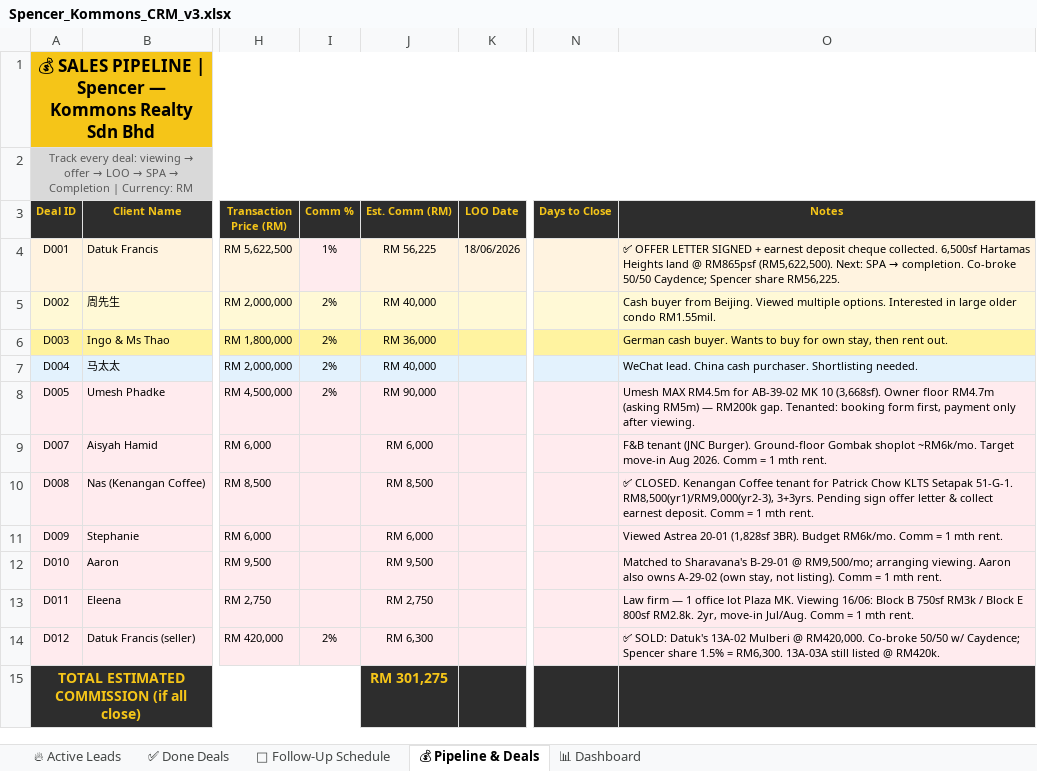
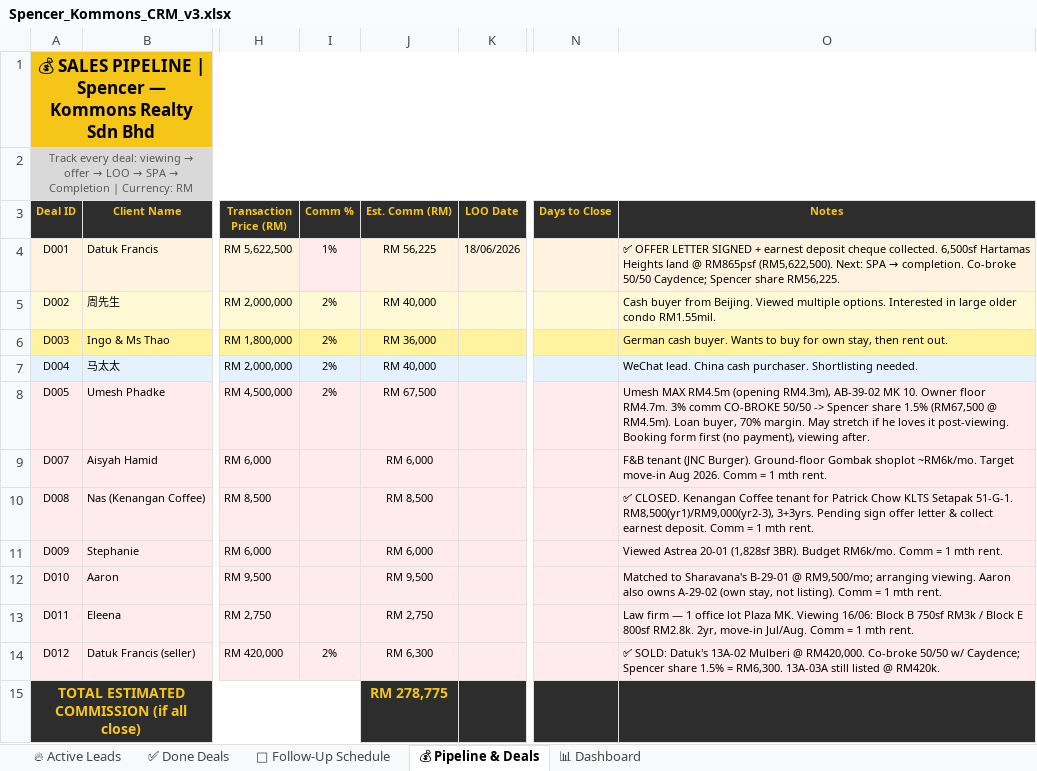
Before and after one commit to Spencerr2626/Spencer, an Excel workbook: references/crm/Spencer_Kommons_CRM_v3.xlsx, sheet 💰 Pipeline & Deals, drawn as a sheet; only a part is shown, gaps mark what is left out; values as stored, in another font and other column widths than the file's, no borders; charts and pictures not drawn; the diff names each change by its address in the sheet, - before the commit and + after, or states it on an @@ line.

```diff
--- a/references/crm/Spencer_Kommons_CRM_v3.xlsx (sheet 💰 Pipeline & Deals)
+++ b/references/crm/Spencer_Kommons_CRM_v3.xlsx (sheet 💰 Pipeline & Deals)
-J8 (Est. Comm (RM)): RM 90,000
+J8 (Est. Comm (RM)): RM 67,500
-O8 (Notes): …MAX RM4.5m for AB-39-02 MK 10 (3,668sf). Owner floor RM4.7m (asking RM5m) — RM200k gap. Tenanted: booking form first, payment only after viewing.
+O8 (Notes): …MAX RM4.5m (opening RM4.3m), AB-39-02 MK 10. Owner floor RM4.7m. 3% comm CO-BROKE 50/50 -> Spencer share 1.5% (RM67,500 @ RM4.5m). Loan buyer, 70% margin. May stretch if he loves it post-viewing. Booking form first (no payment), viewing after.
-J15 (Est. Comm (RM)): RM 301,275
+J15 (Est. Comm (RM)): RM 278,775
```
Also changed, not shown: sheet 📊 Dashboard, sheet 🔥 Active Leads.
